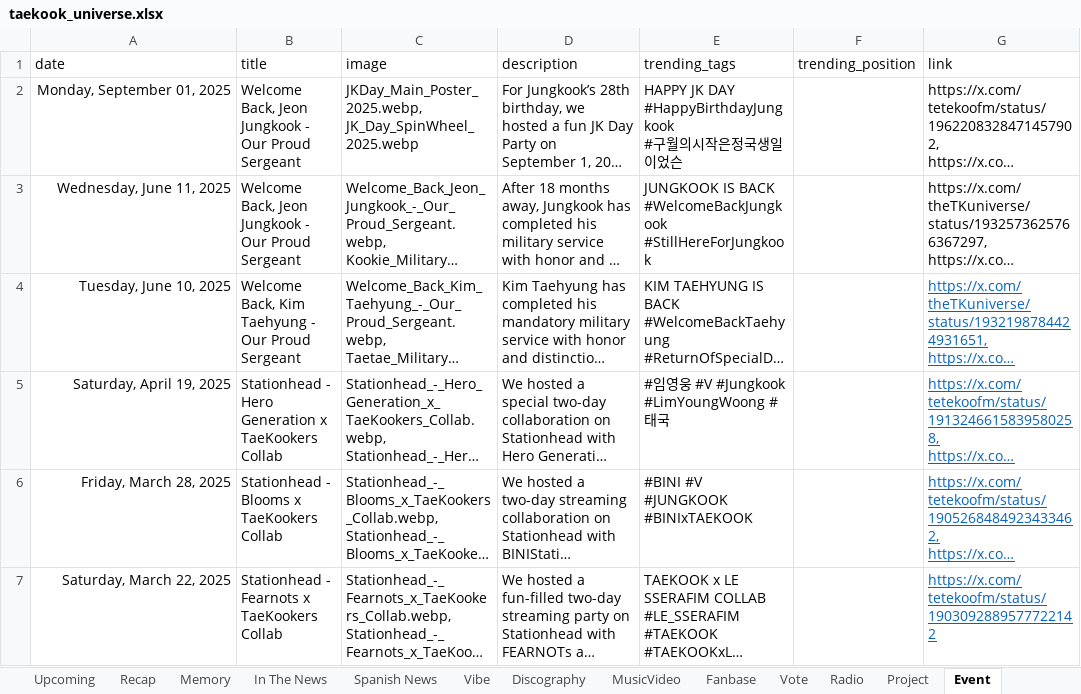
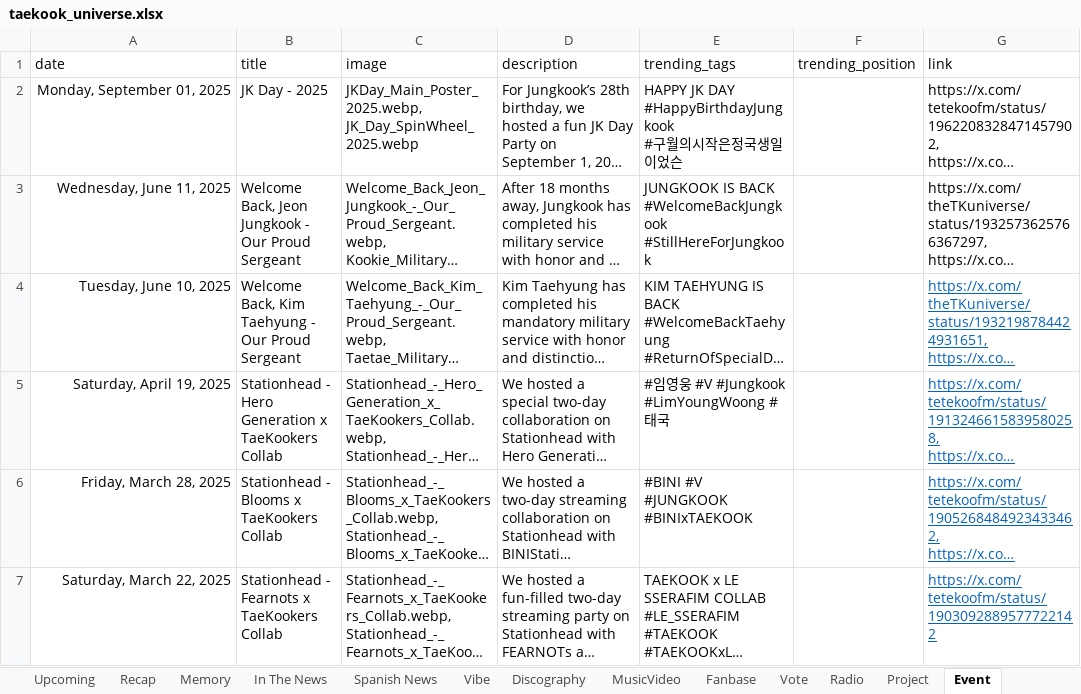
Before and after one commit to tetekoofm/taekook_universe, an Excel workbook: taekook_universe.xlsx, sheet Event, drawn as a sheet; only a part is shown; long unchanged cells end in …; values as stored, in another font and other column widths than the file's, no borders; the diff names each change by its address in the sheet, - before the commit and + after, or states it on an @@ line.

Commit message:
changed JK Day title

```diff
--- a/taekook_universe.xlsx (sheet Event)
+++ b/taekook_universe.xlsx (sheet Event)
-B2 (title): Welcome Back, Jeon Jungkook - Our Proud Sergeant
+B2 (title): JK Day - 2025
```
Also changed, not shown: sheet shazamstats, sheet youtubestats, sheet In The News, 2 other files.
